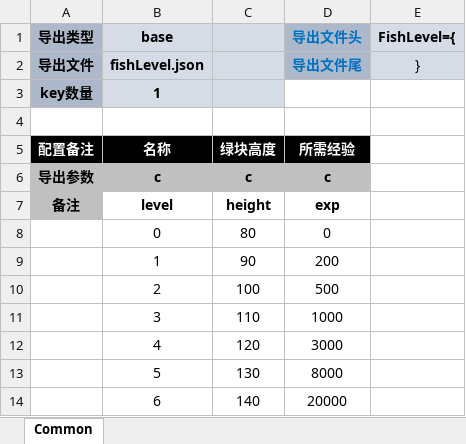
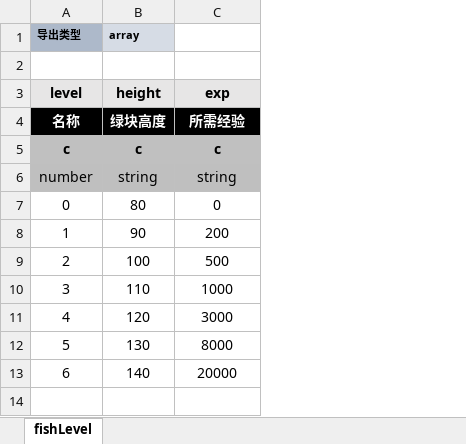
Before and after one commit to threstone/Fish, an Excel workbook: excel/F-钓鱼等级配置.xlsx, sheet fishLevel, drawn as a sheet; values as stored, in another font and other column widths than the file's, no borders; conditional formats not drawn; removed rows and columns are numbered as before the commit, all else as after; the diff names each change by its address in the sheet, - before the commit and + after, or states it on an @@ line.

```diff
--- a/excel/F-钓鱼等级配置.xlsx (sheet fishLevel)
+++ b/excel/F-钓鱼等级配置.xlsx (sheet fishLevel)
-sheet tab: Common
+sheet tab: fishLevel
-column B, rows 5-6: 名称 | c; rows 8-14: 0 | 1 | 2 | 3 | 4 | 5 | 6
-column E, empty
-row 1: 导出类型 | base |  | 导出文件头 | FishLevel={
-row 2: 导出文件 | fishLevel.json |  | 导出文件尾 | }
-row 3: key数量 | 1
+row 1: 导出类型 | array
+row 3: level | height | exp
-A4: 配置备注
+A4: 名称
-A5: 导出参数
+A5: c
-row 7: 备注 | level | height | exp
+row 6: number | string | string
-A7: (empty)
+A7: 0
-A8: (empty)
+A8: 1
-A9: (empty)
+A9: 2
-A10: (empty)
+A10: 3
-A11: (empty)
+A11: 4
-A12: (empty)
+A12: 5
-A13: (empty)
+A13: 6
```
Also changed, not shown: excel/F-钓鱼配置.xlsx, 18 other files.
